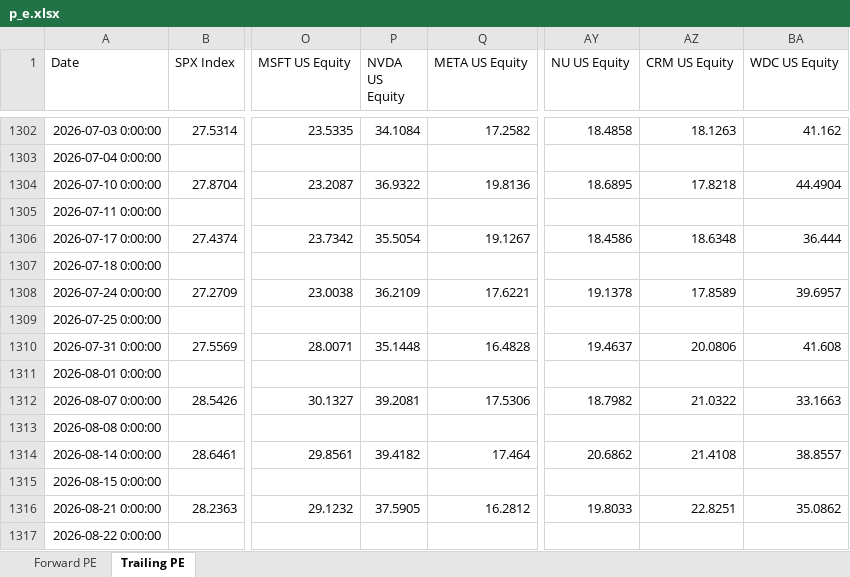
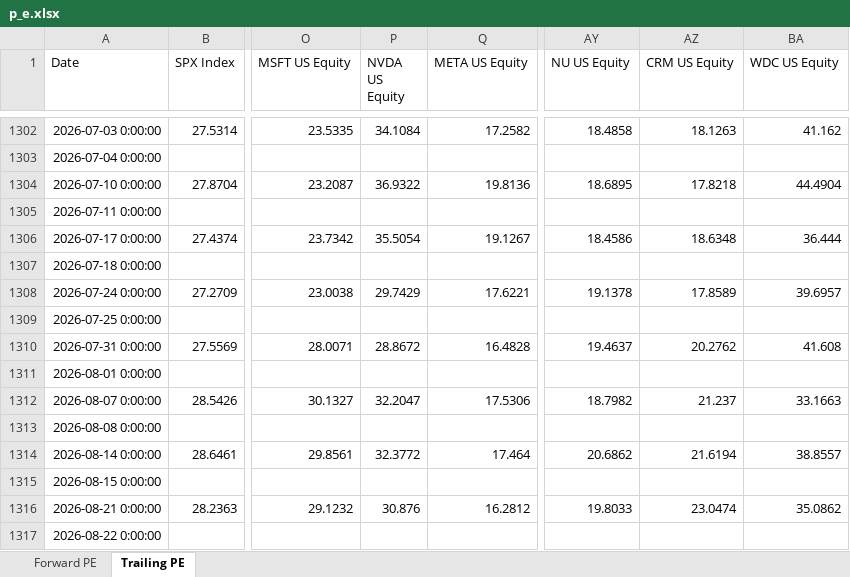
Before and after one commit to pedropeu14/Socinvest, an Excel workbook: p_e.xlsx, sheet Trailing PE, drawn as a sheet; only a part is shown, gaps mark what is left out; values as stored, in another font and other column widths than the file's, no borders; the diff names each change by its address in the sheet, - before the commit and + after, or states it on an @@ line.

```diff
--- a/p_e.xlsx (sheet Trailing PE)
+++ b/p_e.xlsx (sheet Trailing PE)
-P1308 (NVDA US Equity): 36.2109
+P1308 (NVDA US Equity): 29.7429
-P1310 (NVDA US Equity): 35.1448
+P1310 (NVDA US Equity): 28.8672
-AZ1310 (CRM US Equity): 20.0806
+AZ1310 (CRM US Equity): 20.2762
-P1312 (NVDA US Equity): 39.2081
+P1312 (NVDA US Equity): 32.2047
-AZ1312 (CRM US Equity): 21.0322
+AZ1312 (CRM US Equity): 21.237
-P1314 (NVDA US Equity): 39.4182
+P1314 (NVDA US Equity): 32.3772
-AZ1314 (CRM US Equity): 21.4108
+AZ1314 (CRM US Equity): 21.6194
-P1316 (NVDA US Equity): 37.5905
+P1316 (NVDA US Equity): 30.876
-AZ1316 (CRM US Equity): 22.8251
+AZ1316 (CRM US Equity): 23.0474
```
Also changed, not shown: sheet Forward PE.
